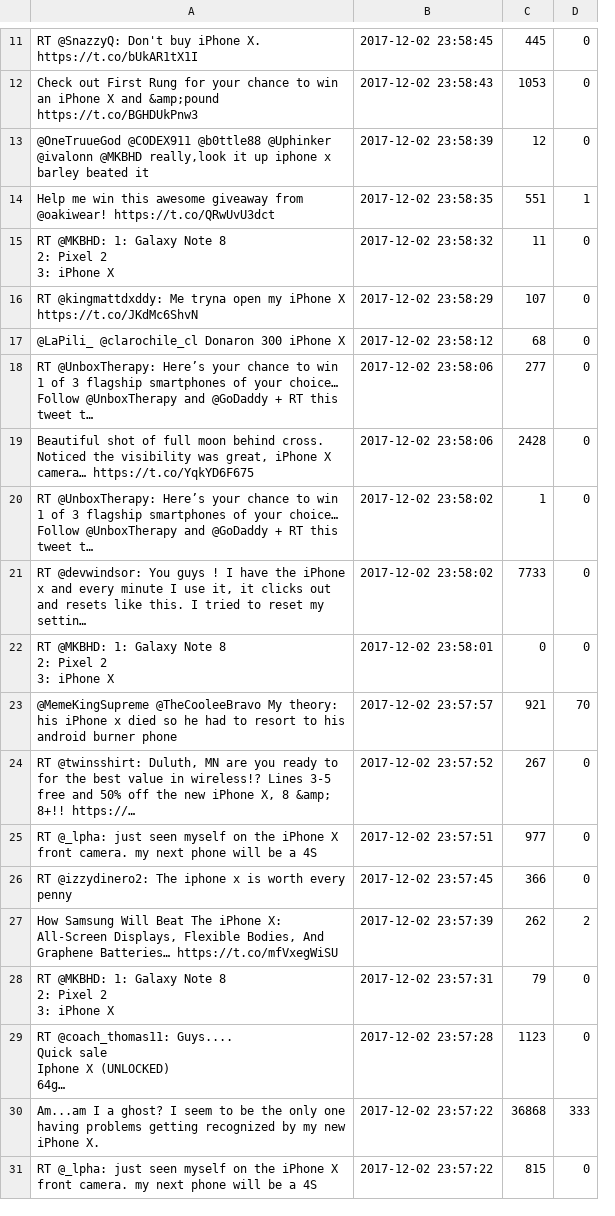
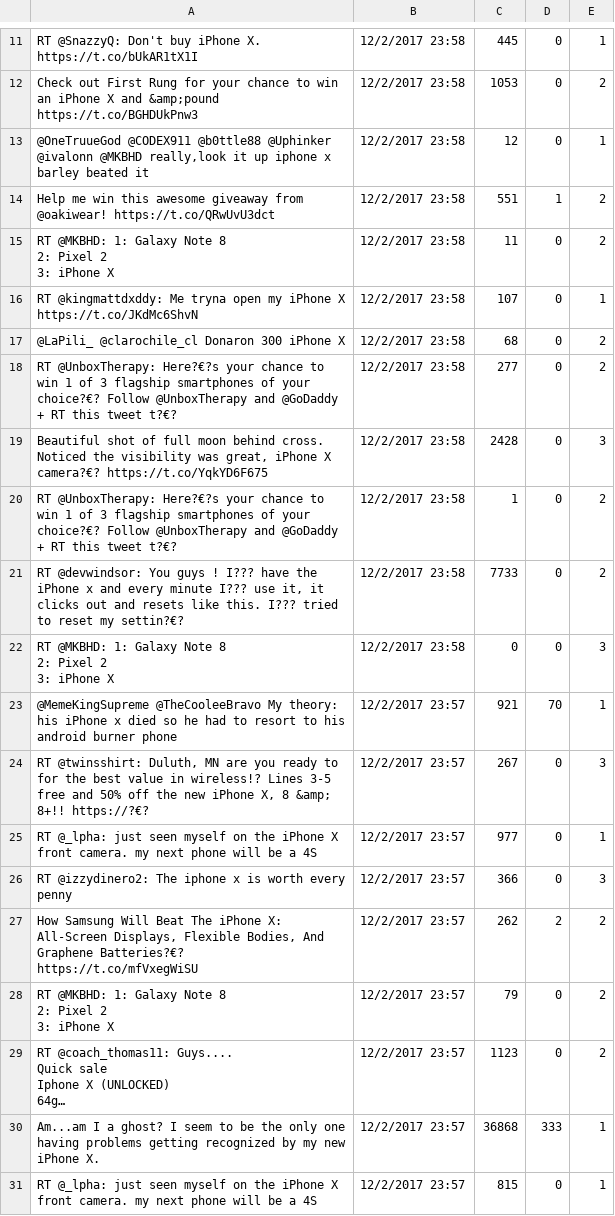
Before and after one commit to sherry9788/stock_prediction_NaN, a CSV file: 2017-12-03.csv, drawn as a sheet; only a part is shown, gaps mark what is left out; long unchanged cells end in …; removed rows and columns are numbered as before the commit, all else as after; the diff covers the shown part only; the diff names each change by its address in the sheet, - before the commit and + after, or states it on an @@ line.

Commit message:
label added

```diff
--- a/2017-12-03.csv
+++ b/2017-12-03.csv
-column B, rows 11-31: 2017-12-02 23:58:45 | 2017-12-02 23:58:43 | 2017-12-02 23:58:39 | 2017-12-02 23:58:35 | 2017-12-02 23:58:32 | 2017-12-02 23:58:29 | 2017-12-02 23:58:12 | 2017-12-02 23:58:06 | 2017-12-02 23:58:06 | 2017-12-02 23:58:02 | 2017-12-02 23:58:02 | 2017-12-02 23:58:01 | 2017-12-02 23:57:57 | 2017-12-02 23:57:52 | 2017-12-02 23:57:51 | 2017-12-02 23:57:45 | 2017-12-02 23:57:39 | 2017-12-02 23:57:31 | 2017-12-02 23:57:28 | 2017-12-02 23:57:22 | 2017-12-02 23:57:22
+column B, rows 11-31: 12/2/2017 23:58 | 12/2/2017 23:58 | 12/2/2017 23:58 | 12/2/2017 23:58 | 12/2/2017 23:58 | 12/2/2017 23:58 | 12/2/2017 23:58 | 12/2/2017 23:58 | 12/2/2017 23:58 | 12/2/2017 23:58 | 12/2/2017 23:58 | 12/2/2017 23:58 | 12/2/2017 23:57 | 12/2/2017 23:57 | 12/2/2017 23:57 | 12/2/2017 23:57 | 12/2/2017 23:57 | 12/2/2017 23:57 | 12/2/2017 23:57 | 12/2/2017 23:57 | 12/2/2017 23:57
+column E, rows 11-31: 1 | 2 | 1 | 2 | 2 | 1 | 2 | 2 | 3 | 2 | 2 | 3 | 1 | 3 | 1 | 3 | 2 | 2 | 2 | 1 | 1
-A18: RT @UnboxTherapy: Here’s your chance to win 1 of 3 flagship smartphones of your choice… Follow @UnboxTherapy and @GoDaddy + RT this tweet t…
+A18: RT @UnboxTherapy: Here?€?s your chance to win 1 of 3 flagship smartphones of your choice?€? Follow @UnboxTherapy and @GoDaddy + RT this tweet t?€?
-A19: …iPhone X camera… https://t.co/YqkYD6F675
+A19: …iPhone X camera?€? https://t.co/YqkYD6F675
-A20: RT @UnboxTherapy: Here’s your chance to win 1 of 3 flagship smartphones of your choice… Follow @UnboxTherapy and @GoDaddy + RT this tweet t…
+A20: RT @UnboxTherapy: Here?€?s your chance to win 1 of 3 flagship smartphones of your choice?€? Follow @UnboxTherapy and @GoDaddy + RT this tweet t?€?
-A21: …guys ! I have the iPhone x and every minute I use it, it clicks out and resets like this. I tried to reset my settin…
+A21: …guys ! I??? have the iPhone x and every minute I??? use it, it clicks out and resets like this. I??? tried to reset my settin?€?
-A24: …&amp; 8+!! https://…
+A24: …&amp; 8+!! https://?€?
-A27: …And Graphene Batteries… https://t.co/mfVxegWiSU
+A27: …And Graphene Batteries?€? https://t.co/mfVxegWiSU
```
Also changed, not shown: 42 edited cells elsewhere in this file.
